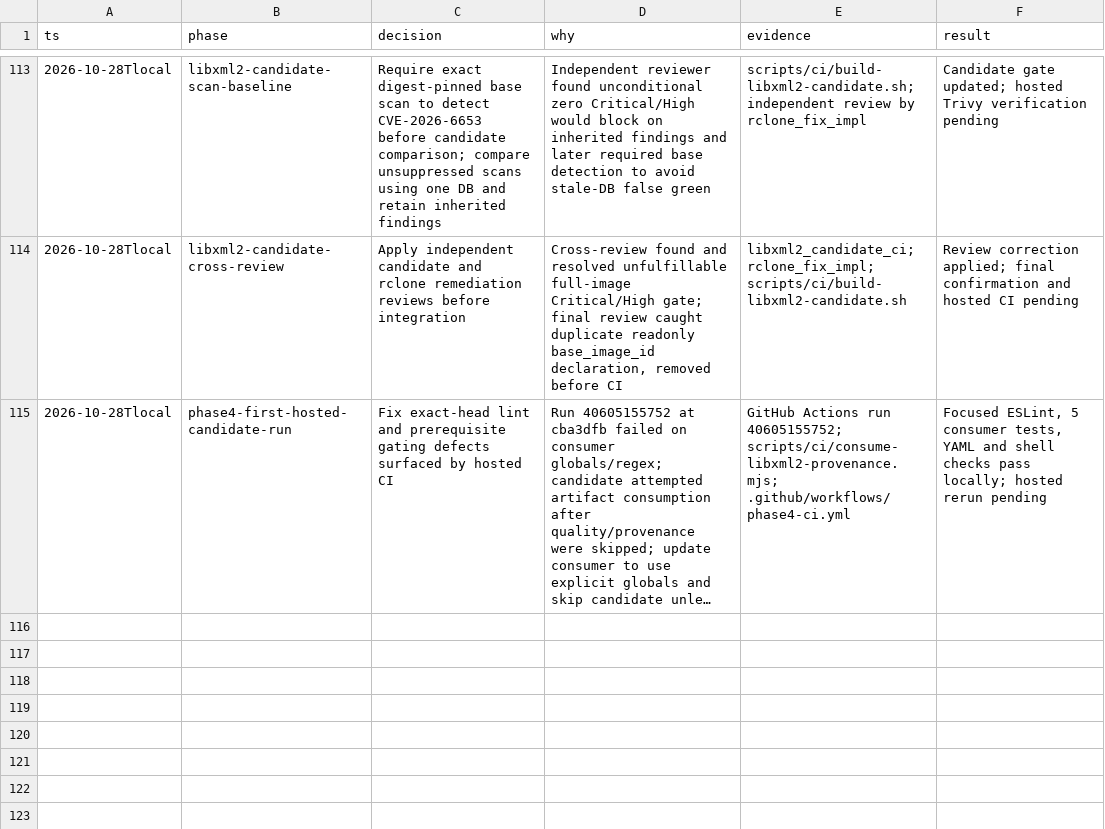
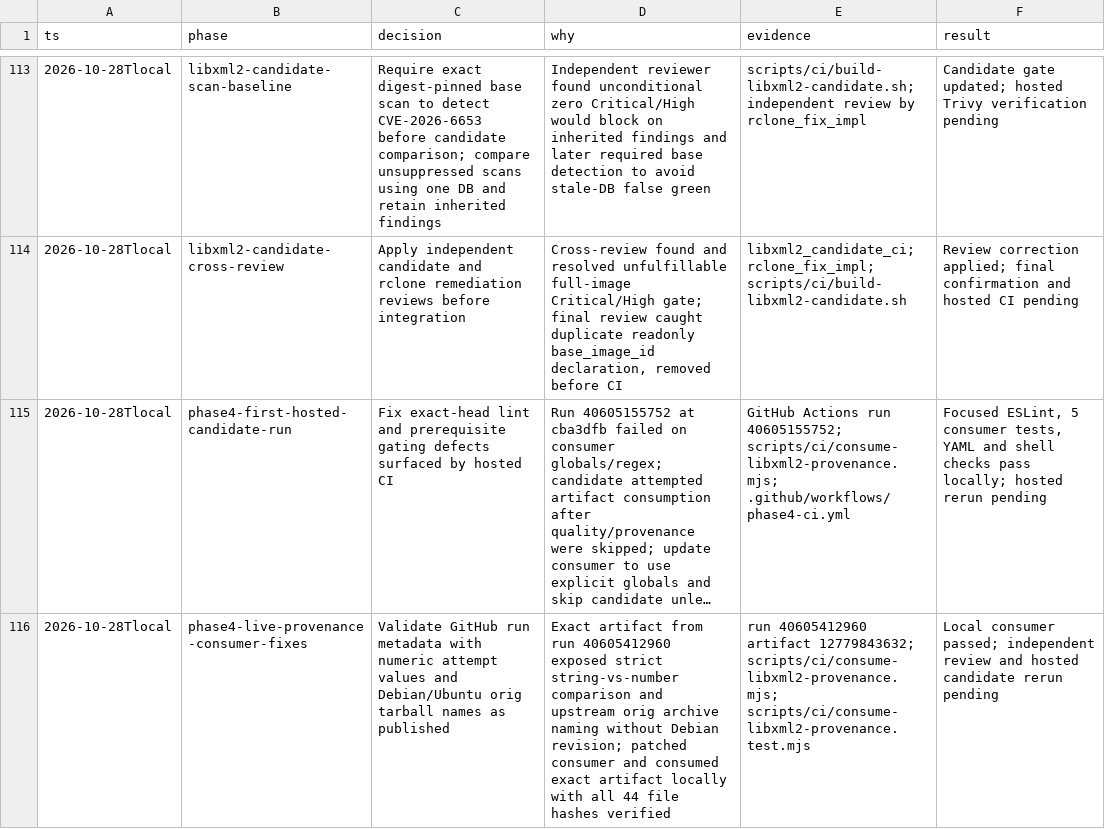
Before and after one commit to ramajittilearn-ctrl/ERP-TakyApartment, a TSV file: docs/project-execution/decisions.tsv, drawn as a sheet; only a part is shown, gaps mark what is left out; long unchanged cells end in …; the diff names each change by its address in the sheet, - before the commit and + after, or states it on an @@ line.

Commit message:
fix(ci): validate live provenance artifact metadata

```diff
--- a/docs/project-execution/decisions.tsv
+++ b/docs/project-execution/decisions.tsv
+row 116: 2026-10-28Tlocal | phase4-live-provenance-consumer-fixes | Validate GitHub run metadata with numeric attempt values and Debian/Ubuntu orig tarball names as published | Exact artifact from run 40605412960 exposed strict string-vs-number comparison and upstream orig archive naming without Debian revision; patched consumer and consumed exact artifact locally with all 44 file hashes verified | run 40605412960 artifact 12779843632; scripts/ci/consume-libxml2-provenance.mjs; scripts/ci/consume-libxml2-provenance.test.mjs | Local consumer passed; independent review and hosted candidate rerun pending
```
Also changed, not shown: docs/project-execution/backlog.tsv, 4 other files.
